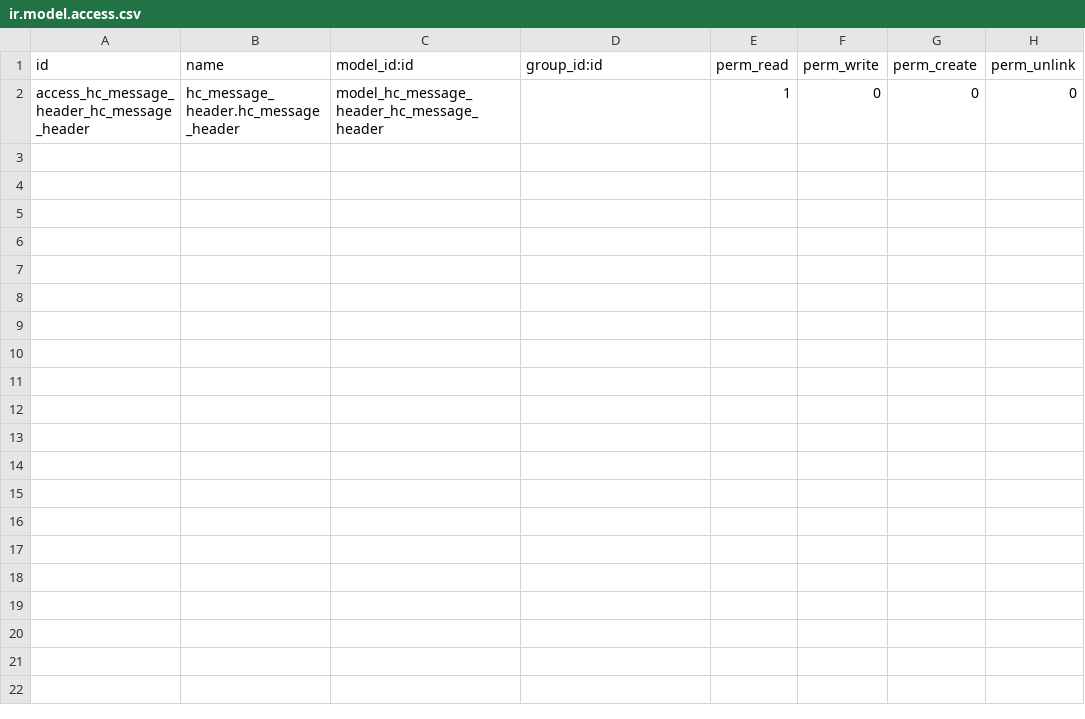
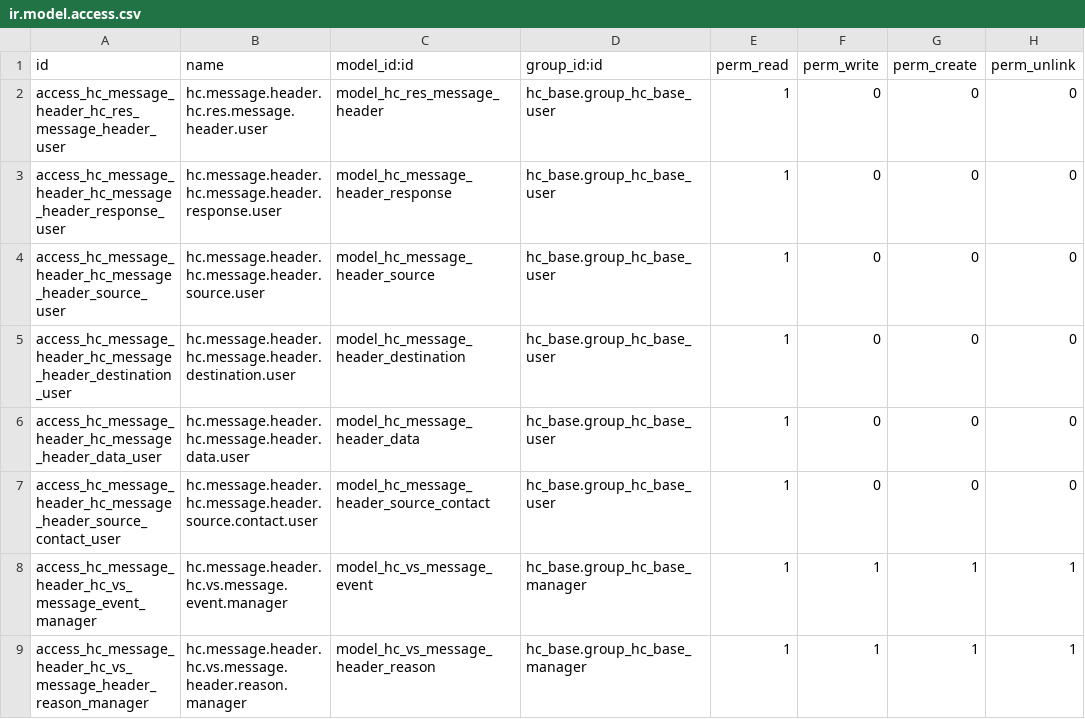
Before and after one commit to LasLabs/odoo-fhir, a CSV file: addons/hc_message_header/security/ir.model.access.csv, drawn as a sheet.

```diff
--- a/addons/hc_message_header/security/ir.model.access.csv
+++ b/addons/hc_message_header/security/ir.model.access.csv
@@ -1,2 +1,9 @@
 id,name,model_id:id,group_id:id,perm_read,perm_write,perm_create,perm_unlink
-access_hc_message_header_hc_message_header,hc_message_header.hc_message_header,model_hc_message_header_hc_message_header,,1,0,0,0
+access_hc_message_header_hc_res_message_header_user,hc.message.header.hc.res.message.header.user,model_hc_res_message_header,hc_base.group_hc_base_user,1,0,0,0
+access_hc_message_header_hc_message_header_response_user,hc.message.header.hc.message.header.response.user,model_hc_message_header_response,hc_base.group_hc_base_user,1,0,0,0
+access_hc_message_header_hc_message_header_source_user,hc.message.header.hc.message.header.source.user,model_hc_message_header_source,hc_base.group_hc_base_user,1,0,0,0
+access_hc_message_header_hc_message_header_destination_user,hc.message.header.hc.message.header.destination.user,model_hc_message_header_destination,hc_base.group_hc_base_user,1,0,0,0
+access_hc_message_header_hc_message_header_data_user,hc.message.header.hc.message.header.data.user,model_hc_message_header_data,hc_base.group_hc_base_user,1,0,0,0
+access_hc_message_header_hc_message_header_source_contact_user,hc.message.header.hc.message.header.source.contact.user,model_hc_message_header_source_contact,hc_base.group_hc_base_user,1,0,0,0
+access_hc_message_header_hc_vs_message_event_manager,hc.message.header.hc.vs.message.event.manager,model_hc_vs_message_event,hc_base.group_hc_base_manager,1,1,1,1
+access_hc_message_header_hc_vs_message_header_reason_manager,hc.message.header.hc.vs.message.header.reason.manager,model_hc_vs_message_header_reason,hc_base.group_hc_base_manager,1,1,1,1
```
Also changed, not shown: 18 other files.
